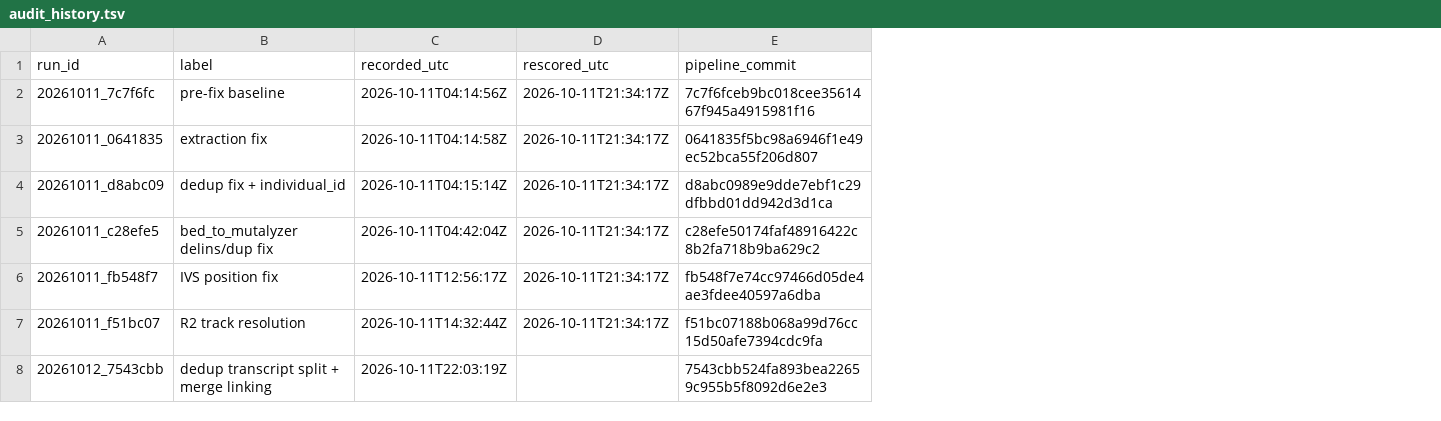
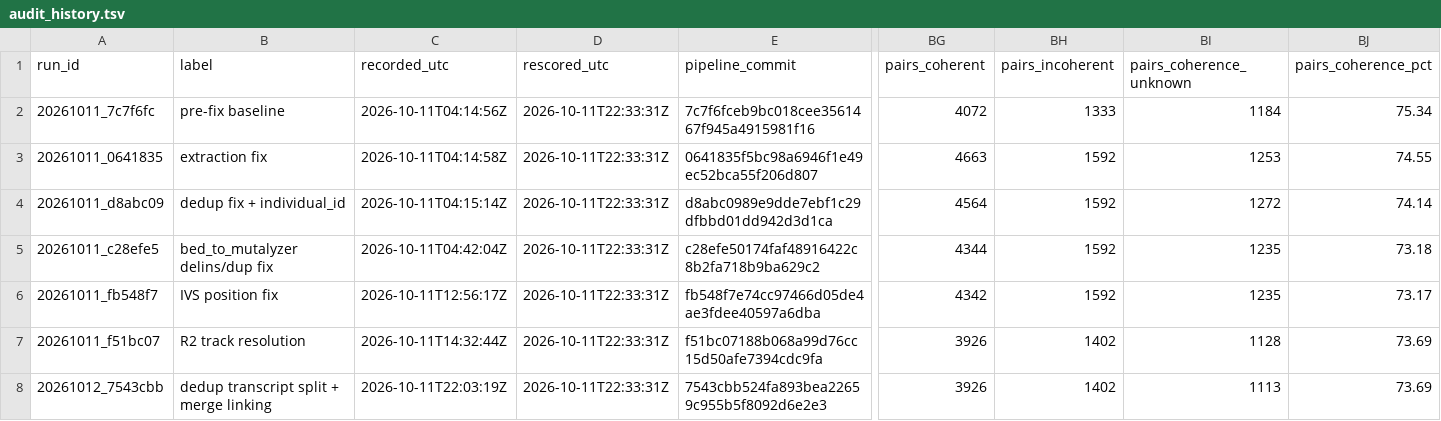
Before and after one commit to knn1996/Migrating-BMC-IDBases-to-LOVD, a TSV file: 04_Mutation_Processing/Output/Step10_Audit/history/audit_history.tsv, drawn as a sheet; only a part is shown, gaps mark what is left out; the diff names each change by its address in the sheet, - before the commit and + after, or states it on an @@ line.

```diff
--- a/04_Mutation_Processing/Output/Step10_Audit/history/audit_history.tsv
+++ b/04_Mutation_Processing/Output/Step10_Audit/history/audit_history.tsv
+column BG (pairs_coherent), rows 2-8: 4072 | 4663 | 4564 | 4344 | 4342 | 3926 | 3926
+column BH (pairs_incoherent), rows 2-8: 1333 | 1592 | 1592 | 1592 | 1592 | 1402 | 1402
+column BI (pairs_coherence_unknown), rows 2-8: 1184 | 1253 | 1272 | 1235 | 1235 | 1128 | 1113
+column BJ (pairs_coherence_pct), rows 2-8: 75.34 | 74.55 | 74.14 | 73.18 | 73.17 | 73.69 | 73.69
-D2:D7 (rescored_utc): 2026-10-11T21:34:17Z
+D2:D7 (rescored_utc): 2026-10-11T22:33:31Z
-D8 (rescored_utc): (empty)
+D8 (rescored_utc): 2026-10-11T22:33:31Z
```
Also changed, not shown: 8 other files.
